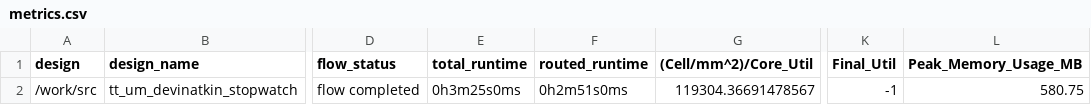
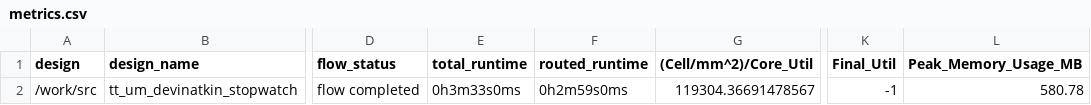
Before and after one commit to TinyTapeout/tinytapeout-05, a CSV file: projects/tt_um_devinatkin_stopwatch/metrics.csv, drawn as a sheet; only a part is shown, gaps mark what is left out; the diff names each change by its address in the sheet, - before the commit and + after, or states it on an @@ line.

Commit message:
feat: update project tt_um_devinatkin_stopwatch from devinatkin/tt05-stopwatch
Commit: a123d0c84ade3c0b7a34cfd54ab1722cac27e4a7
Workflow: https://github.com/devinatkin/tt05-stopwatch/actions/runs/6526777093

```diff
--- a/projects/tt_um_devinatkin_stopwatch/metrics.csv
+++ b/projects/tt_um_devinatkin_stopwatch/metrics.csv
-E2 (total_runtime): 0h3m25s0ms
+E2 (total_runtime): 0h3m33s0ms
-F2 (routed_runtime): 0h2m51s0ms
+F2 (routed_runtime): 0h2m59s0ms
-L2 (Peak_Memory_Usage_MB): 580.75
+L2 (Peak_Memory_Usage_MB): 580.78
```
Also changed, not shown: 3 other files.
